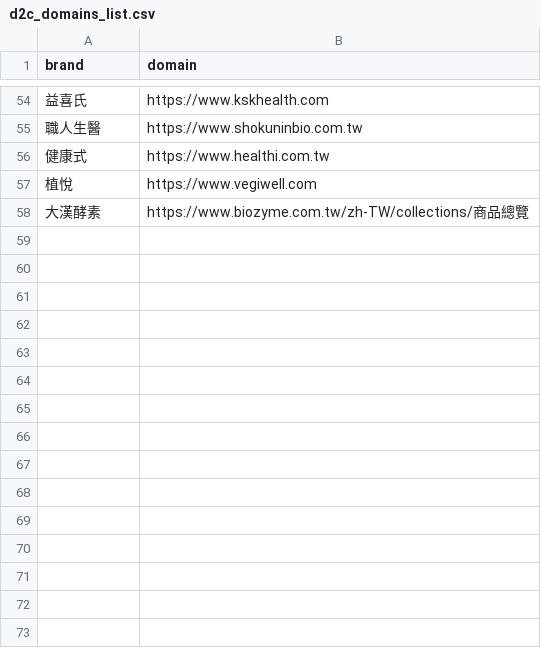
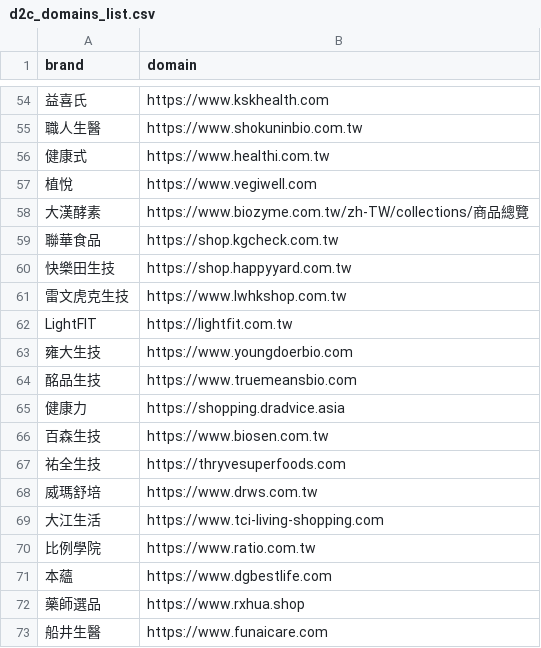
Before and after one commit to Liben-design/health-mvp, a CSV file: data/d2c_domains_list.csv, drawn as a sheet; only a part is shown, gaps mark what is left out; the diff names each change by its address in the sheet, - before the commit and + after, or states it on an @@ line.

```diff
--- a/data/d2c_domains_list.csv
+++ b/data/d2c_domains_list.csv
+row 59: 聯華食品 | https://shop.kgcheck.com.tw
+row 60: 快樂田生技 | https://shop.happyyard.com.tw
+row 61: 雷文虎克生技 | https://www.lwhkshop.com.tw
+row 62: LightFIT | https://lightfit.com.tw
+row 63: 雍大生技 | https://www.youngdoerbio.com
+row 64: 酩品生技 | https://www.truemeansbio.com
+row 65: 健康力 | https://shopping.dradvice.asia
+row 66: 百森生技 | https://www.biosen.com.tw
+row 67: 祐全生技 | https://thryvesuperfoods.com
+row 68: 威瑪舒培 | https://www.drws.com.tw
+row 69: 大江生活 | https://www.tci-living-shopping.com
+row 70: 比例學院 | https://www.ratio.com.tw
+row 71: 本蘊 | https://www.dgbestlife.com
+row 72: 藥師選品 | https://www.rxhua.shop
+row 73: 船井生醫 | https://www.funaicare.com
```
Also changed, not shown: 8 other files.
